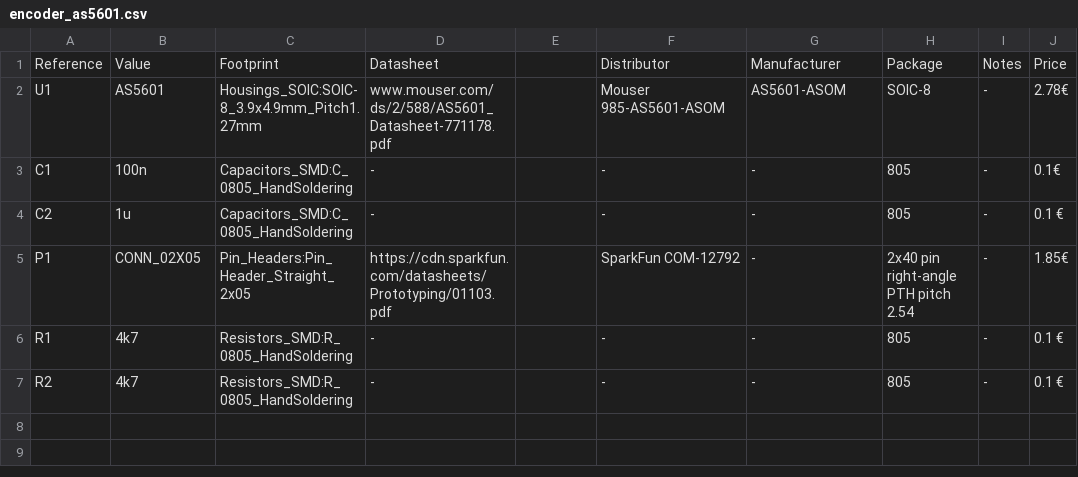
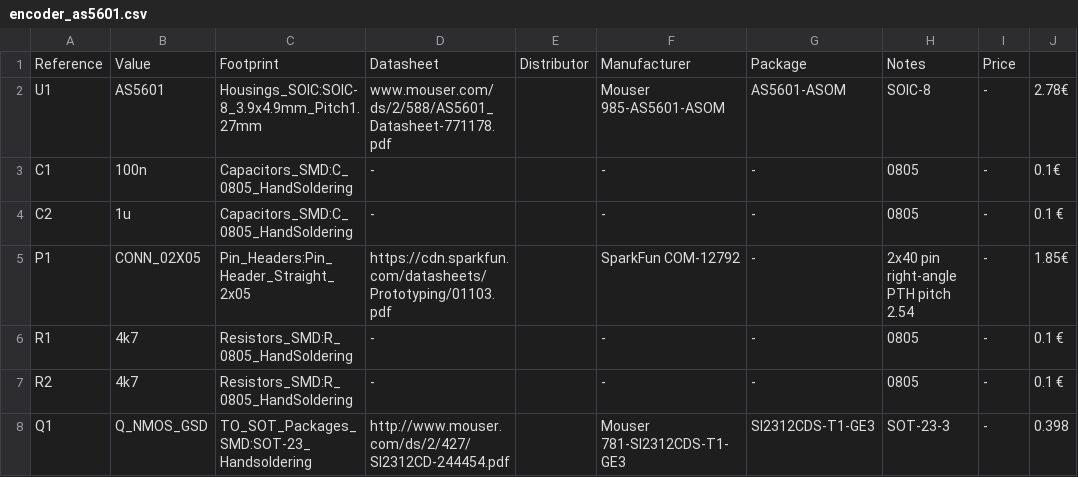
Before and after one commit to satnogs/satnogs-rotator-controller, a CSV file: PCB/SatNOGS_Encoder/encoder_as5601/encoder_as5601.csv, drawn as a sheet; the diff names each change by its address in the sheet, - before the commit and + after, or states it on an @@ line.

```diff
--- a/PCB/SatNOGS_Encoder/encoder_as5601/encoder_as5601.csv
+++ b/PCB/SatNOGS_Encoder/encoder_as5601/encoder_as5601.csv
-E1: (empty)
+E1: Distributor
-F1: Distributor
+F1: Manufacturer
-G1: Manufacturer
+G1: Package
-H1: Package
+H1: Notes
-I1: Notes
+I1: Price
-J1: Price
+J1: (empty)
-H3:H4: 805
+H3:H4: 0805
-H6:H7: 805
+H6:H7: 0805
+row 8: Q1 | Q_NMOS_GSD | TO_SOT_Packages_SMD:SOT-23_Handsoldering | http://www.mouser.com/ds/2/427/SI2312CD-244454.pdf |  | Mouser 781-SI2312CDS-T1-GE3 | SI2312CDS-T1-GE3 | SOT-23-3 | - | 0.398
```
Also changed, not shown: PCB/SatNOGS_EndStop/SatNOGS_EndStop.csv, PCB/satnogs_controller/satnogs_controller.csv, 8 other files.
